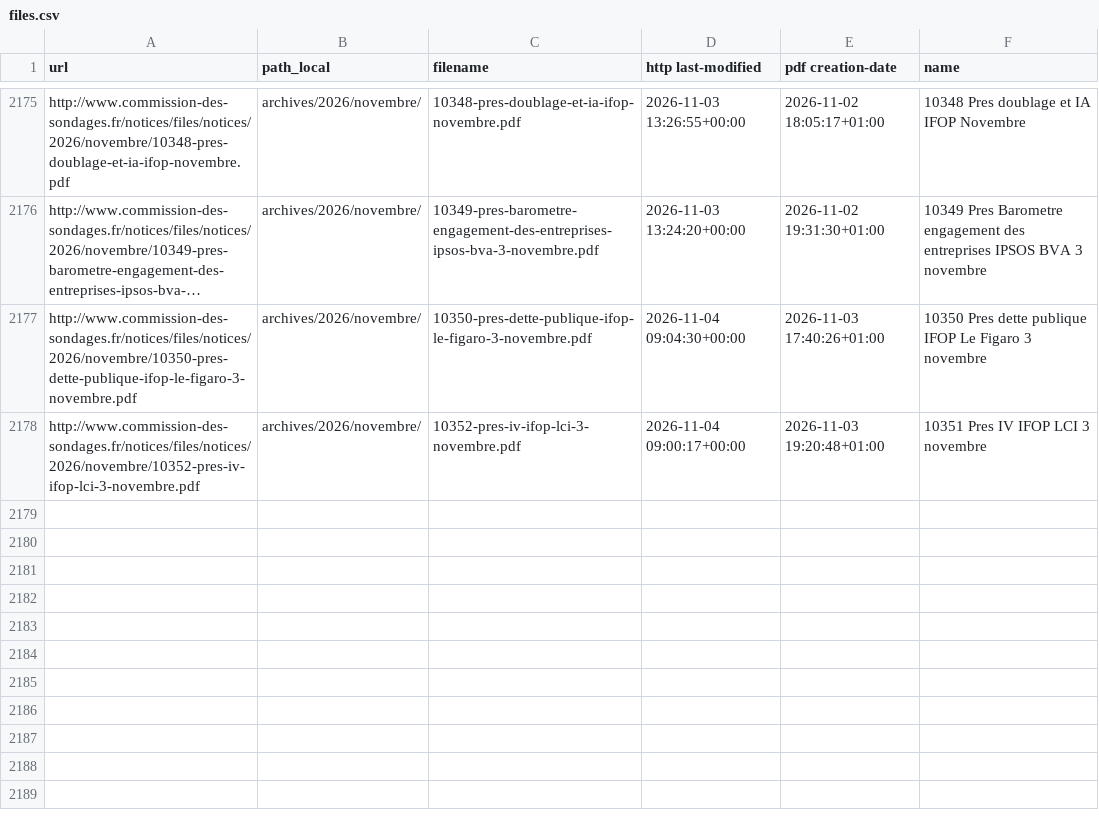
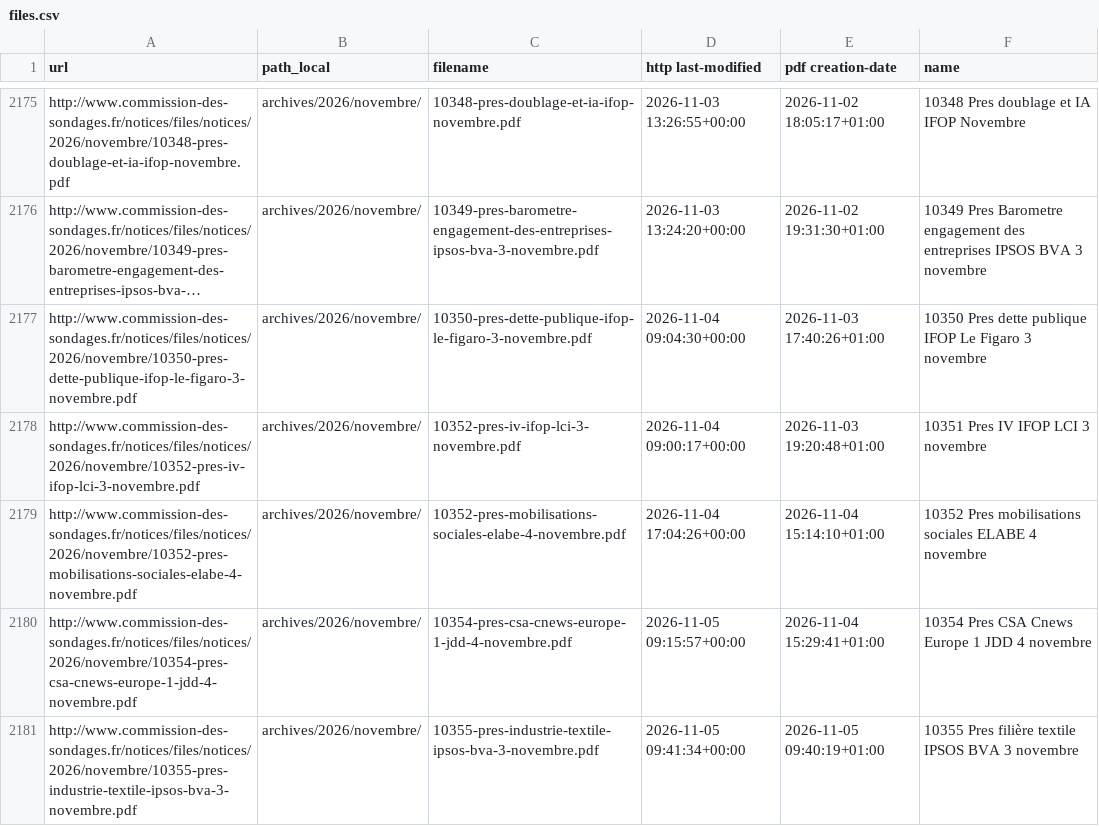
Before and after one commit to EnzoSim/sondages-commission-index, a CSV file: files.csv, drawn as a sheet; only a part is shown, gaps mark what is left out; long unchanged cells end in ….

```diff
--- a/files.csv
+++ b/files.csv
@@ -2178 +2178,4 @@ http://www.commission-des-sondages.fr/notices/files/notices/2026/novembre/10350-
 http://www.commission-des-sondages.fr/notices/files/notices/2026/novembre/10352-pres-iv-ifop-lci-3-novembre.pdf,archives/2026/novembre/,10352-pres-iv-ifop-lci-3-novembre.pdf,2026-11-04 09:00:17+00:00,2026-11-03 19:20:48+01:00,10351 Pres IV IFOP LCI 3 novembre
+http://www.commission-des-sondages.fr/notices/files/notices/2026/novembre/10352-pres-mobilisations-sociales-elabe-4-novembre.pdf,archives/2026/novembre/,10352-pres-mobilisations-sociales-elabe-4-novembre.pdf,2026-11-04 17:04:26+00:00,2026-11-04 15:14:10+01:00,10352 Pres mobilisations sociales ELABE 4 novembre
+http://www.commission-des-sondages.fr/notices/files/notices/2026/novembre/10354-pres-csa-cnews-europe-1-jdd-4-novembre.pdf,archives/2026/novembre/,10354-pres-csa-cnews-europe-1-jdd-4-novembre.pdf,2026-11-05 09:15:57+00:00,2026-11-04 15:29:41+01:00,10354 Pres CSA Cnews Europe 1 JDD 4 novembre
+http://www.commission-des-sondages.fr/notices/files/notices/2026/novembre/10355-pres-industrie-textile-ipsos-bva-3-novembre.pdf,archives/2026/novembre/,10355-pres-industrie-textile-ipsos-bva-3-novembre.pdf,2026-11-05 09:41:34+00:00,2026-11-05 09:40:19+01:00,10355 Pres filière textile IPSOS BVA 3 novembre
```
Also changed, not shown: base.csv, notices_catalog.csv, 6 other files.
